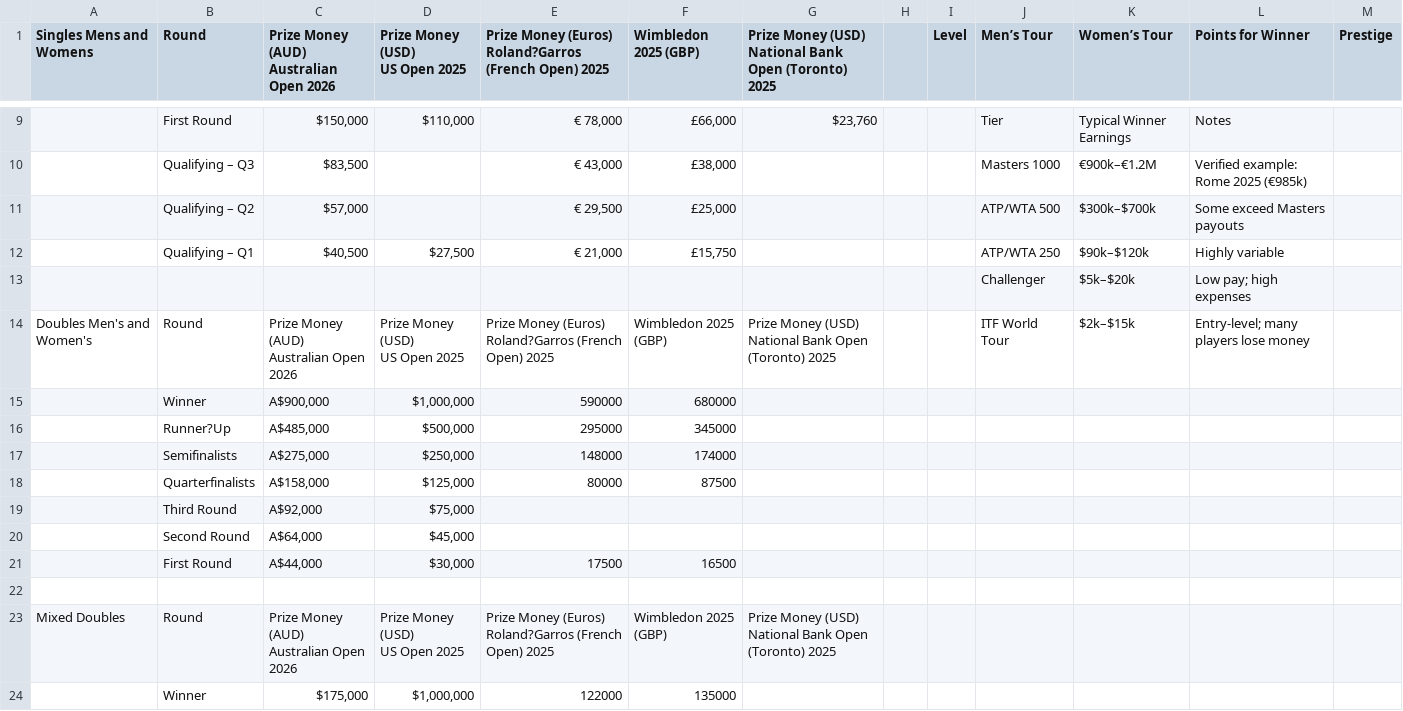
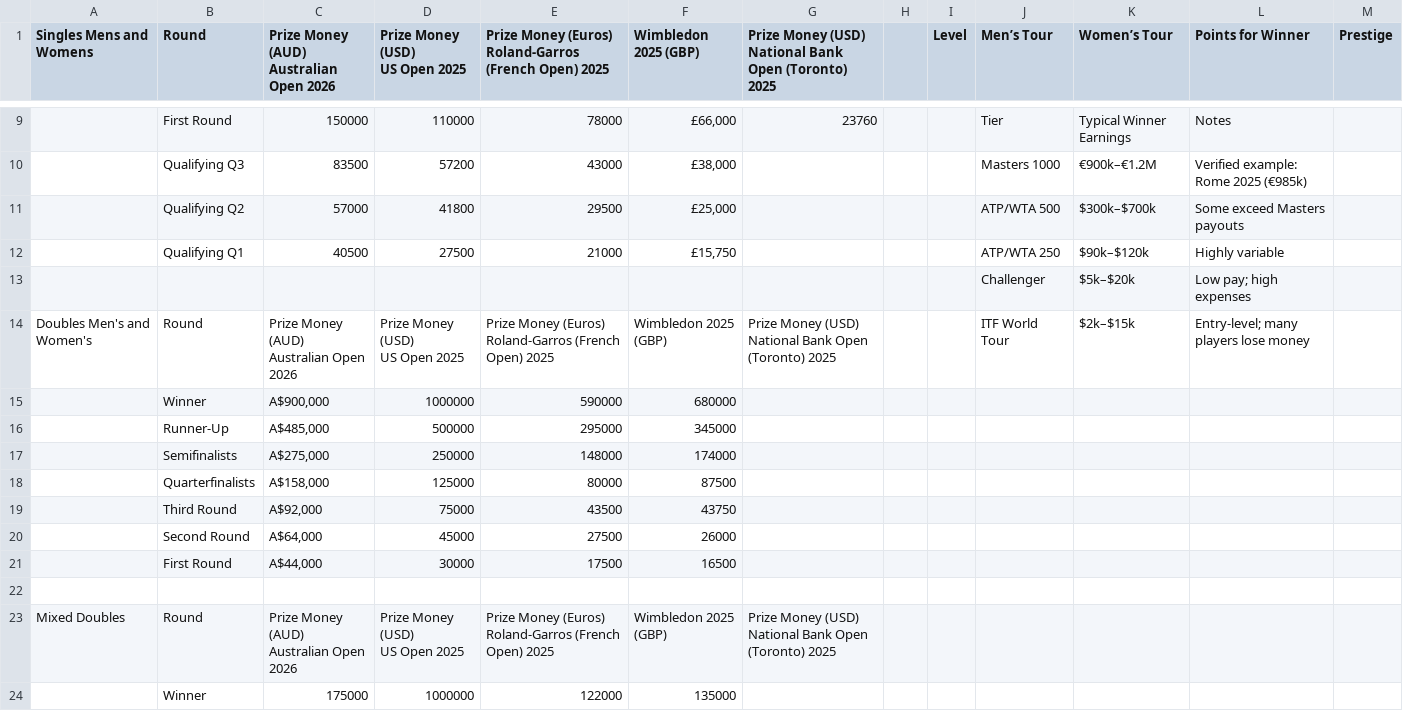
Before and after one commit to WinningsAura/WinningsAura, a CSV file: winnings-web/data/winnings-sheets/Tennis Grand Slams.csv, drawn as a sheet; only a part is shown, gaps mark what is left out; removed rows and columns are numbered as before the commit, all else as after; ↵ is a line break in a cell; the diff covers the shown part only; the diff names each change by its address in the sheet, - before the commit and + after, or states it on an @@ line.

```diff
--- a/winnings-web/data/winnings-sheets/Tennis Grand Slams.csv
+++ b/winnings-web/data/winnings-sheets/Tennis Grand Slams.csv
-E1: …Money (Euros) ↵ Roland?Garros (French Open)…
+E1: …Money (Euros) ↵ Roland‑Garros (French Open)…
-C9: $150,000
+C9: 150000
-D9 (Prize Money (USD) US Open 2025): $110,000
+D9 (Prize Money (USD) US Open 2025): 110000
-E9: € 78,000
+E9: 78000
-G9: $23,760
+G9: 23760
-B10 (Round): Qualifying – Q3
+B10 (Round): Qualifying Q3
-C10: $83,500
+C10: 83500
-D10 (Prize Money (USD) US Open 2025): (empty)
+D10 (Prize Money (USD) US Open 2025): 57200
-E10: € 43,000
+E10: 43000
-B11 (Round): Qualifying – Q2
+B11 (Round): Qualifying Q2
-C11: $57,000
+C11: 57000
-D11 (Prize Money (USD) US Open 2025): (empty)
+D11 (Prize Money (USD) US Open 2025): 41800
-E11: € 29,500
+E11: 29500
-B12 (Round): Qualifying – Q1
+B12 (Round): Qualifying Q1
-C12: $40,500
+C12: 40500
-D12 (Prize Money (USD) US Open 2025): $27,500
+D12 (Prize Money (USD) US Open 2025): 27500
-E12: € 21,000
+E12: 21000
-E14: …Money (Euros) ↵ Roland?Garros (French Open)…
+E14: …Money (Euros) ↵ Roland‑Garros (French Open)…
-D15 (Prize Money (USD) US Open 2025): $1,000,000
+D15 (Prize Money (USD) US Open 2025): 1000000
-B16 (Round): Runner?Up
+B16 (Round): Runner‑Up
-D16 (Prize Money (USD) US Open 2025): $500,000
+D16 (Prize Money (USD) US Open 2025): 500000
-D17 (Prize Money (USD) US Open 2025): $250,000
+D17 (Prize Money (USD) US Open 2025): 250000
-D18 (Prize Money (USD) US Open 2025): $125,000
+D18 (Prize Money (USD) US Open 2025): 125000
-row 19:  | Third Round | A$92,000 | $75,000
-row 20:  | Second Round | A$64,000 | $45,000
+row 19:  | Third Round | A$92,000 | 75000 | 43500 | 43750
+row 20:  | Second Round | A$64,000 | 45000 | 27500 | 26000
-D21 (Prize Money (USD) US Open 2025): $30,000
+D21 (Prize Money (USD) US Open 2025): 30000
-E23: …Money (Euros) ↵ Roland?Garros (French Open)…
+E23: …Money (Euros) ↵ Roland‑Garros (French Open)…
-C24: $175,000
+C24: 175000
-D24 (Prize Money (USD) US Open 2025): $1,000,000
+D24 (Prize Money (USD) US Open 2025): 1000000
```
Also changed, not shown: 1 added row, 1 removed row and 37 edited cells elsewhere in this file, winnings-web/data/winnings-sheets/ATP and WTA.csv, winnings-web/data/winnings-sheets/About Us.csv, 3 other files.
